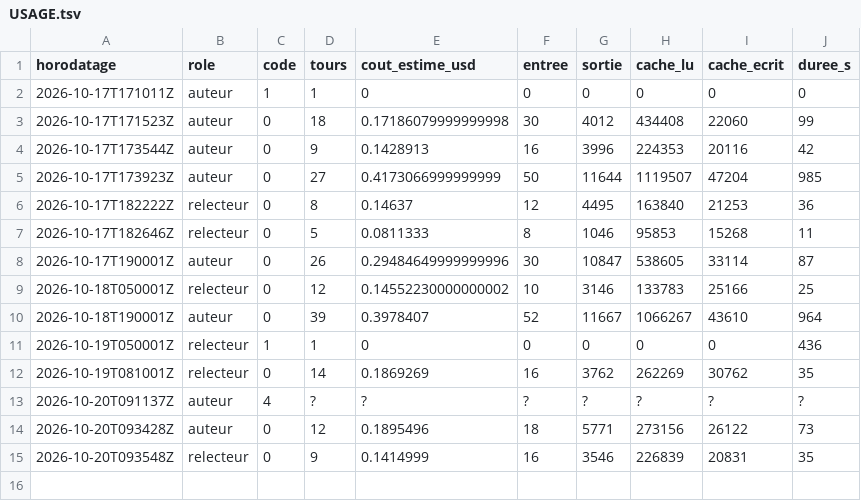
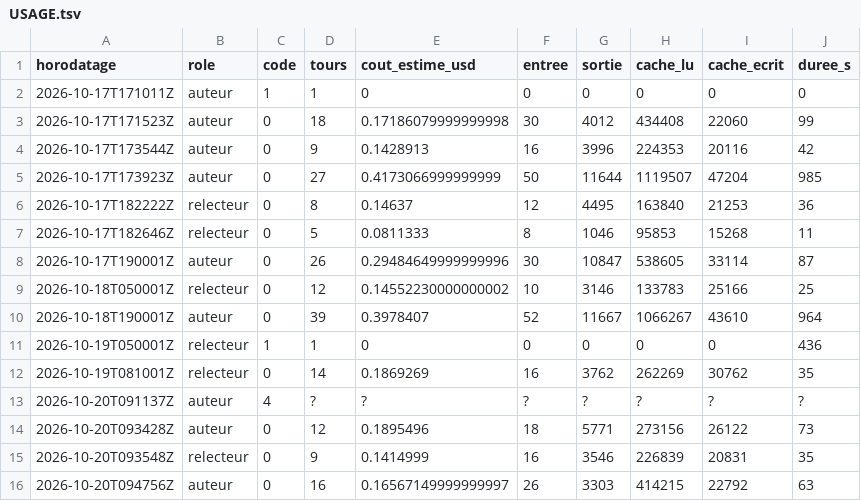
Before and after one commit to gsbellon/replique, a TSV file: journal/USAGE.tsv, drawn as a sheet; the diff names each change by its address in the sheet, - before the commit and + after, or states it on an @@ line.

Commit message:
session auteur 2026-10-20T094756Z : clôture par le lanceur (code 0)

```diff
--- a/journal/USAGE.tsv
+++ b/journal/USAGE.tsv
+row 16: 2026-10-20T094756Z | auteur | 0 | 16 | 0.16567149999999997 | 26 | 3303 | 414215 | 22792 | 63
```
Also changed, not shown: 2 other files.
